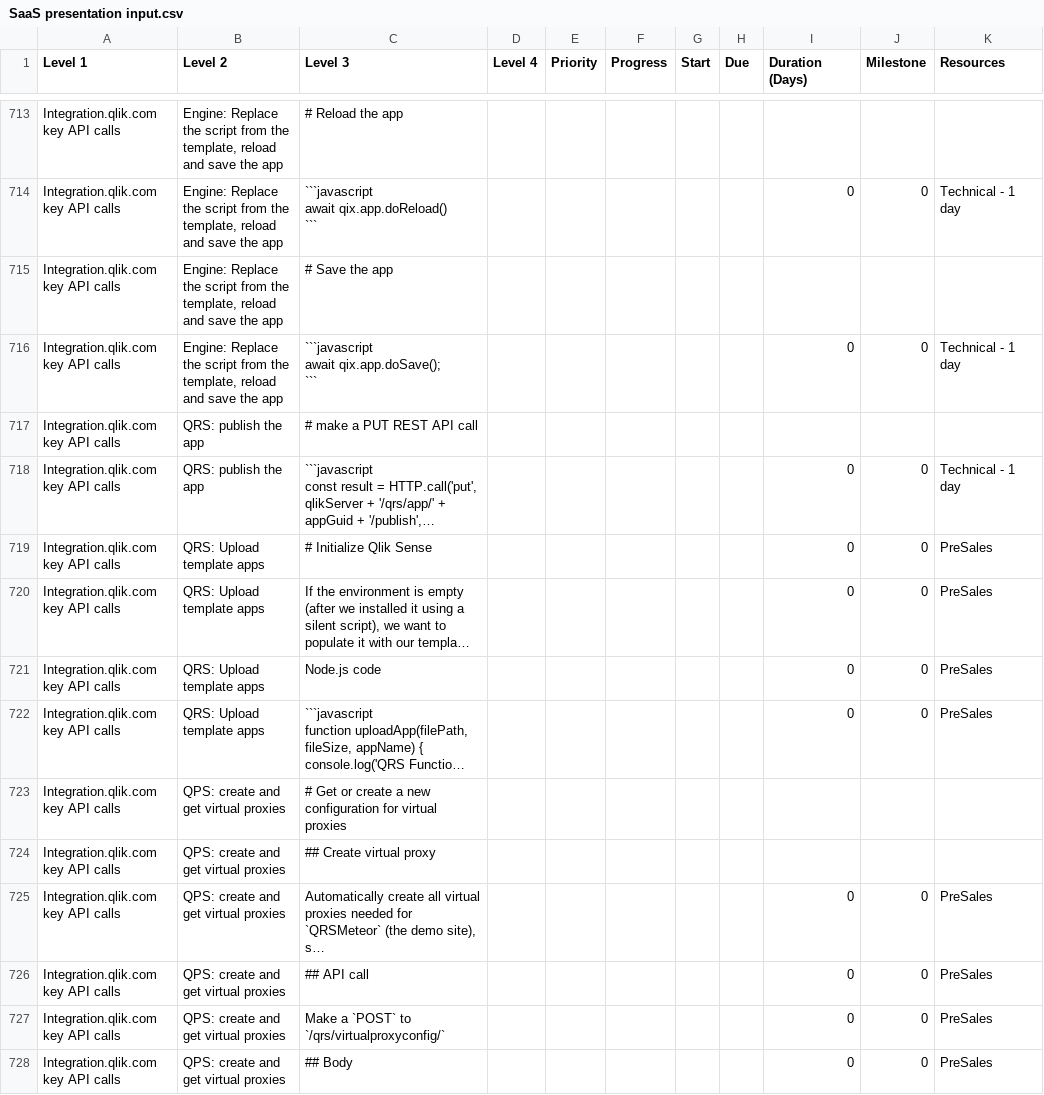
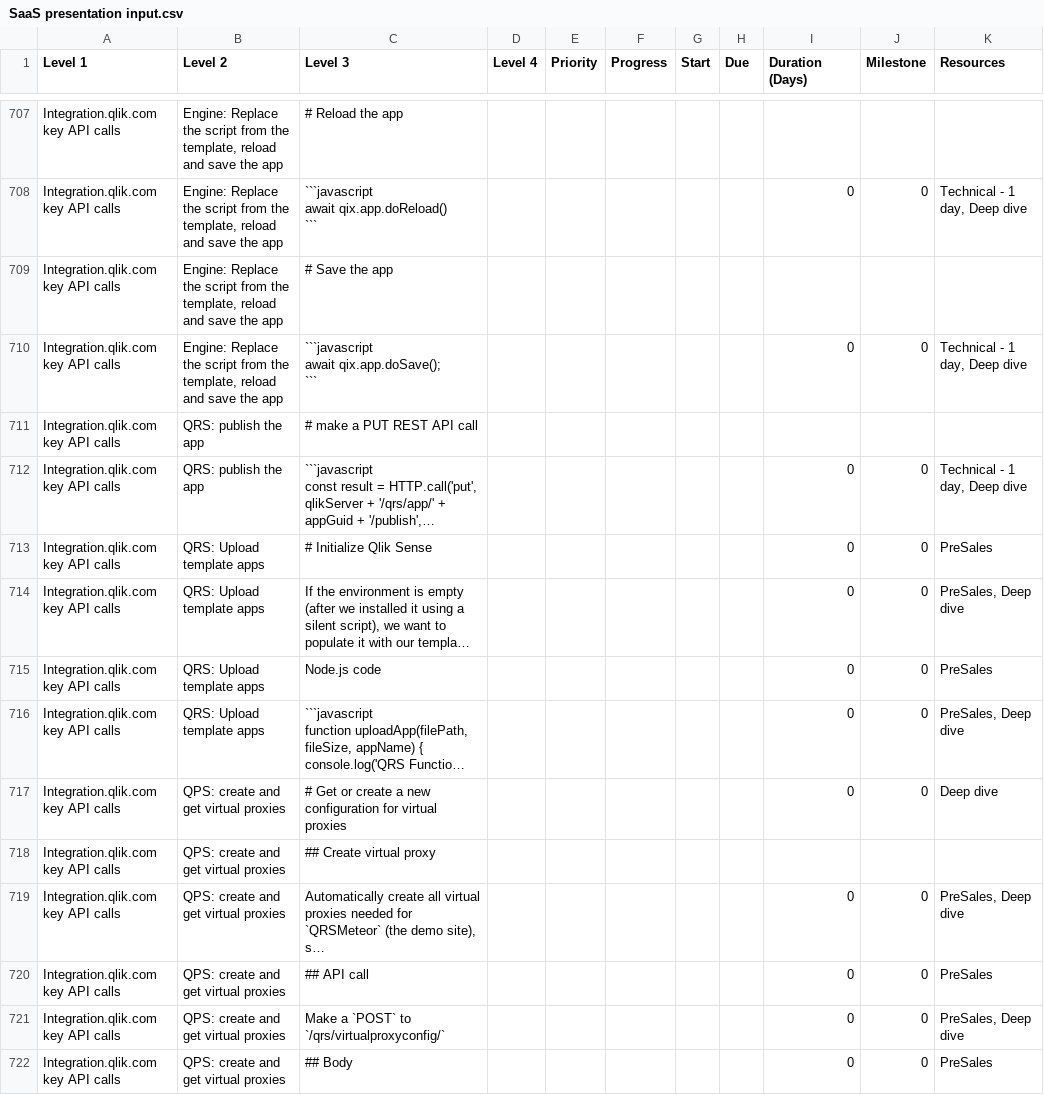
Before and after one commit to QHose/QRSMeteor, a CSV file: Sense Demo materials/SaaS presentation input.csv, drawn as a sheet; only a part is shown, gaps mark what is left out; long unchanged cells end in …; addresses are those after the commit; the diff covers the shown part only; the diff names each change by its address in the sheet, - before the commit and + after, or states it on an @@ line.

```diff
--- a/Sense Demo materials/SaaS presentation input.csv
+++ b/Sense Demo materials/SaaS presentation input.csv
-K708 (Resources): Technical - 1 day
+K708 (Resources): Technical - 1 day, Deep dive
-K710 (Resources): Technical - 1 day
+K710 (Resources): Technical - 1 day, Deep dive
-K712 (Resources): Technical - 1 day
+K712 (Resources): Technical - 1 day, Deep dive
-K714 (Resources): PreSales
+K714 (Resources): PreSales, Deep dive
-K716 (Resources): PreSales
+K716 (Resources): PreSales, Deep dive
-I717 (Duration (Days)): (empty)
+I717 (Duration (Days)): 0
-J717 (Milestone): (empty)
+J717 (Milestone): 0
-K717 (Resources): (empty)
+K717 (Resources): Deep dive
-K719 (Resources): PreSales
+K719 (Resources): PreSales, Deep dive
-K721 (Resources): PreSales
+K721 (Resources): PreSales, Deep dive
```
Also changed, not shown: 4 added rows, 8 removed rows and 122 edited cells elsewhere in this file.
